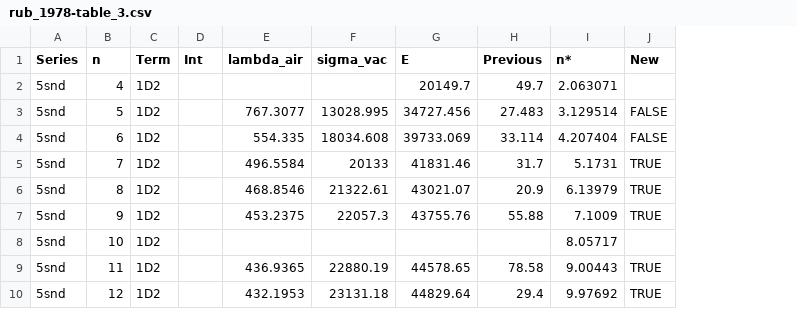
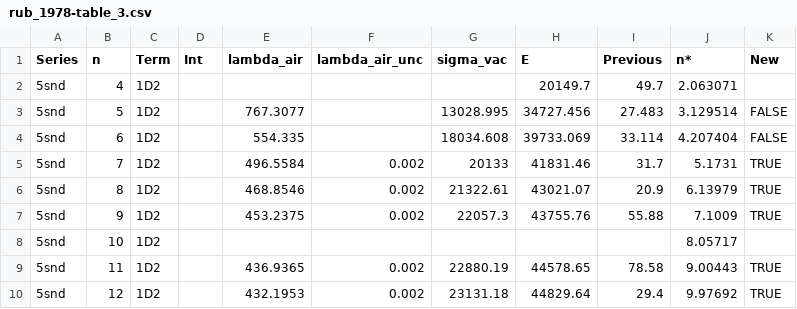
Before and after one commit to rogding/strontium_rydberg, a CSV file: data/rub_1978/source/rub_1978-table_3.csv, drawn as a sheet; only a part is shown; the diff names each change by its address in the sheet, - before the commit and + after, or states it on an @@ line.

Commit message:
Still working on rub_1978 tables

```diff
--- a/data/rub_1978/source/rub_1978-table_3.csv
+++ b/data/rub_1978/source/rub_1978-table_3.csv
+column F (lambda_air_unc), rows 5-10: 0.002 | 0.002 | 0.002 |  | 0.002 | 0.002
```
Also changed, not shown: data/gac_1968/source/gac_1968-table_1.csv, data/gac_1968/source/gac_1968-table_2.csv, 2 other files.
